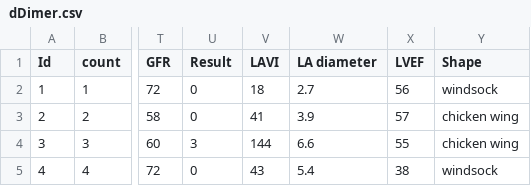
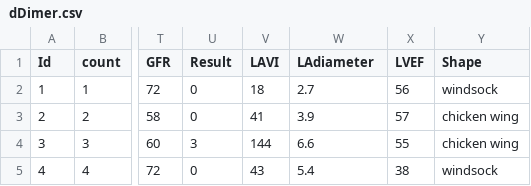
Before and after one commit to tTHon/heartrhythmbox, a CSV file: playground/dDimer/dDimer.csv, drawn as a sheet; only a part is shown, gaps mark what is left out; the diff names each change by its address in the sheet, - before the commit and + after, or states it on an @@ line.

```diff
--- a/playground/dDimer/dDimer.csv
+++ b/playground/dDimer/dDimer.csv
-W1: LA diameter
+W1: LAdiameter
```
Also changed, not shown: 7 other files.
